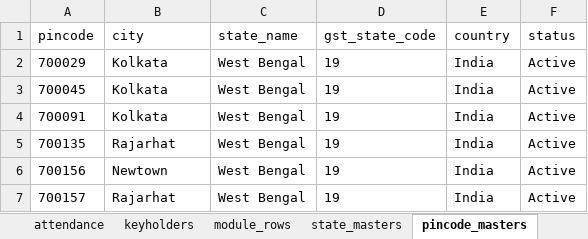
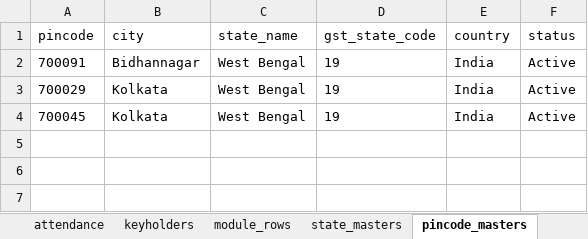
Before and after one commit to indipetman/indipet_hrms, an Excel workbook: mock-db/hrms_mock_database.xlsx, sheet pincode_masters, drawn as a sheet; values as stored, in another font and other column widths than the file's, no borders; removed rows and columns are numbered as before the commit, all else as after; the diff names each change by its address in the sheet, - before the commit and + after, or states it on an @@ line.

```diff
--- a/mock-db/hrms_mock_database.xlsx (sheet pincode_masters)
+++ b/mock-db/hrms_mock_database.xlsx (sheet pincode_masters)
+row 2: 700091 | Bidhannagar | West Bengal | 19 | India | Active
-row 4: 700091 | Kolkata | West Bengal | 19 | India | Active
-row 5: 700135 | Rajarhat | West Bengal | 19 | India | Active
-row 6: 700156 | Newtown | West Bengal | 19 | India | Active
-row 7: 700157 | Rajarhat | West Bengal | 19 | India | Active
```
Also changed, not shown: sheet city_masters, sheet country_masters, sheet state_masters.
